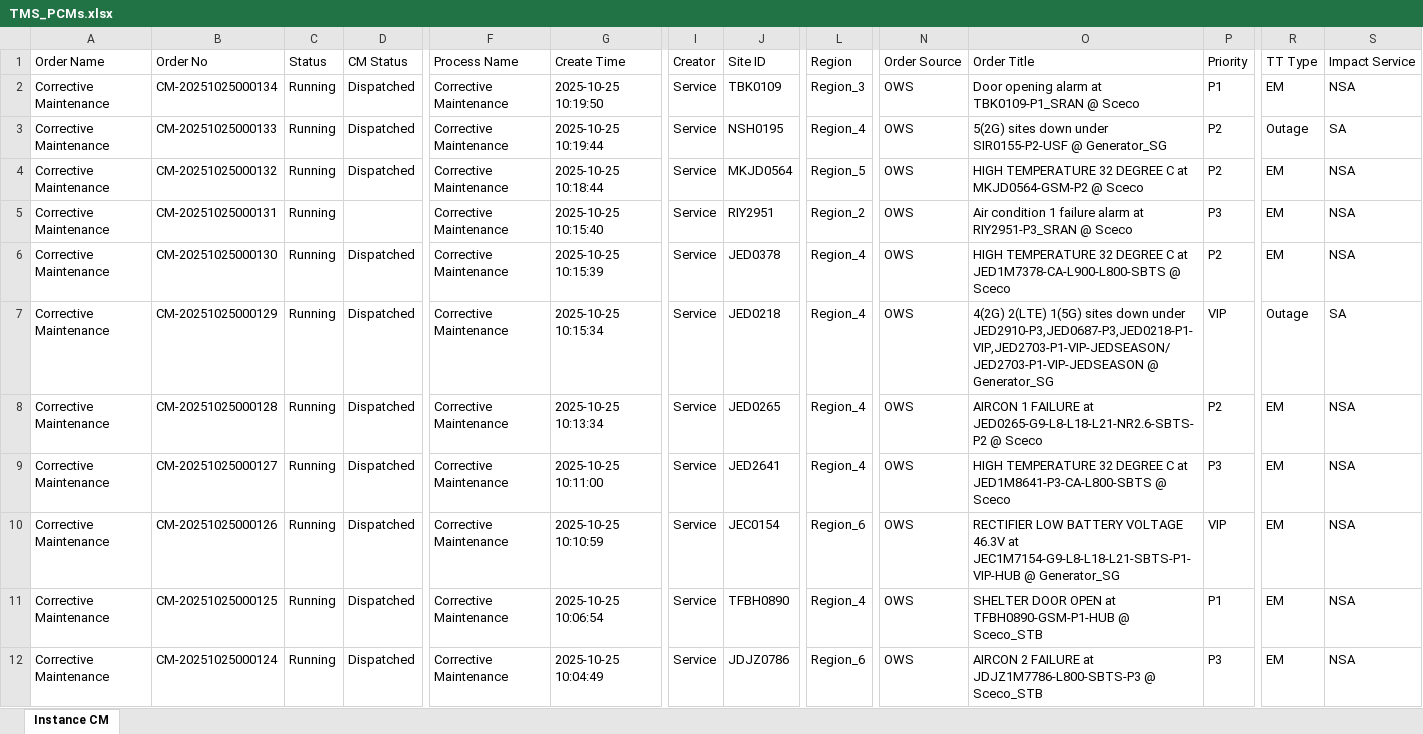
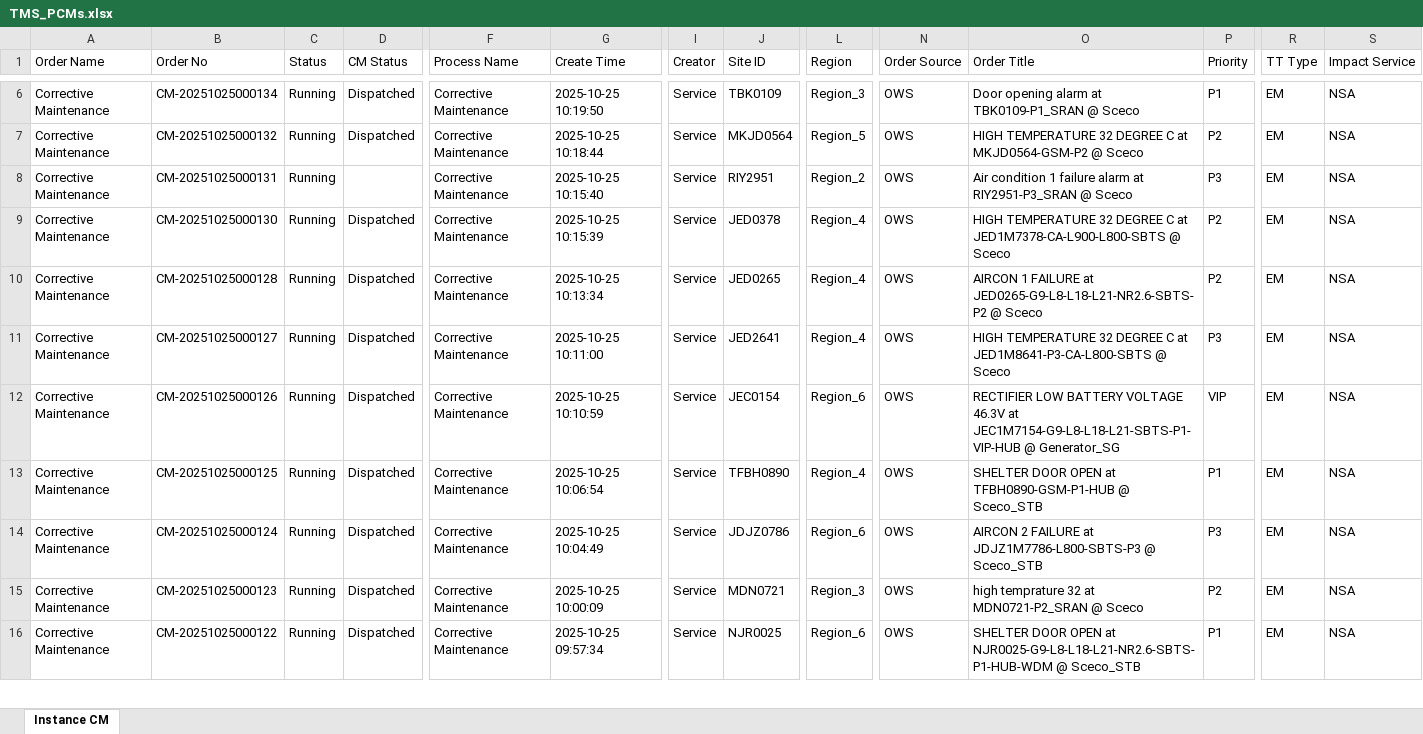
Before and after one commit to decosaro/tms_running, an Excel workbook: TMS_PCMs.xlsx, sheet Instance CM, drawn as a sheet; only a part is shown, gaps mark what is left out; the shorter side is filled out with more unchanged rows; values as stored, in another font and other column widths than the file's, no borders; removed rows and columns are numbered as before the commit, all else as after; rows hold the shown columns only; the diff covers the shown part only; the diff names each change by its address in the sheet, - before the commit and + after, or states it on an @@ line.

Commit message:
Updated TMS_PCMs.xlsx from OneDrive

```diff
--- a/TMS_PCMs.xlsx (sheet Instance CM)
+++ b/TMS_PCMs.xlsx (sheet Instance CM)
-row 3: Corrective Maintenance | CM-20251025000133 | Running | Dispatched | Corrective Maintenance | 2025-10-25 10:19:44 | Service | NSH0195 | Region_4 | OWS | 5(2G) sites down under SIR0155-P2-USF @ Generator_SG | P2 | Outage | SA
-row 7: Corrective Maintenance | CM-20251025000129 | Running | Dispatched | Corrective Maintenance | 2025-10-25 10:15:34 | Service | JED0218 | Region_4 | OWS | 4(2G) 2(LTE) 1(5G) sites down under JED2910-P3,JED0687-P3,JED0218-P1-VIP,JED2703-P1-VIP-JEDSEASON/JED2703-P1-VIP-JEDSEASON @ Generator_SG | VIP | Outage | SA
```
Also changed, not shown: 4 added rows and 2 removed rows elsewhere in this sheet.
